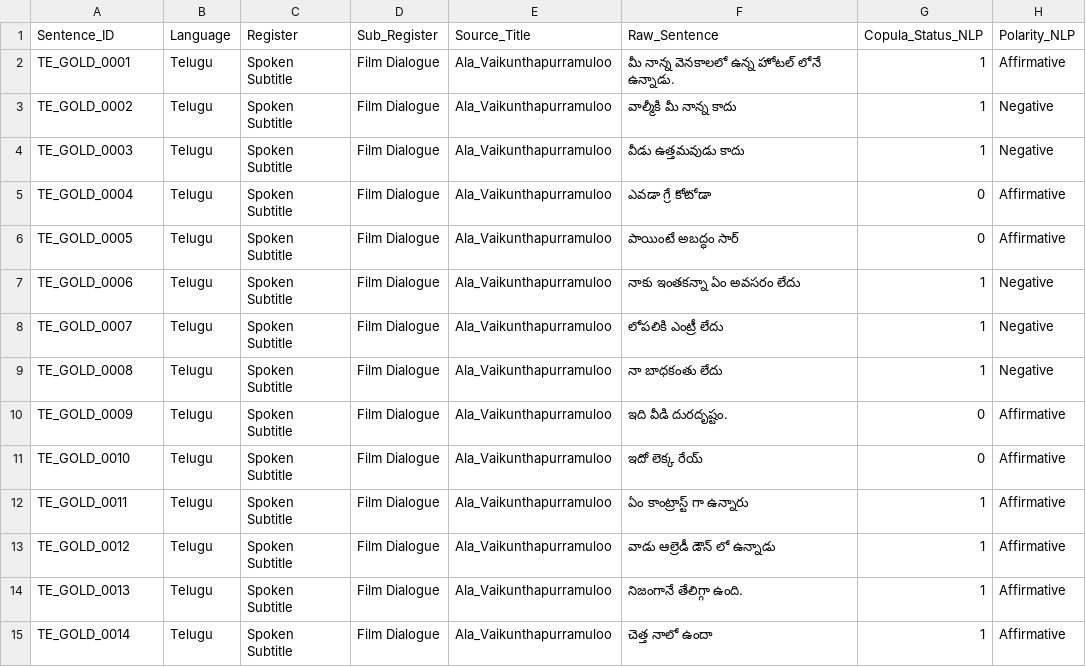
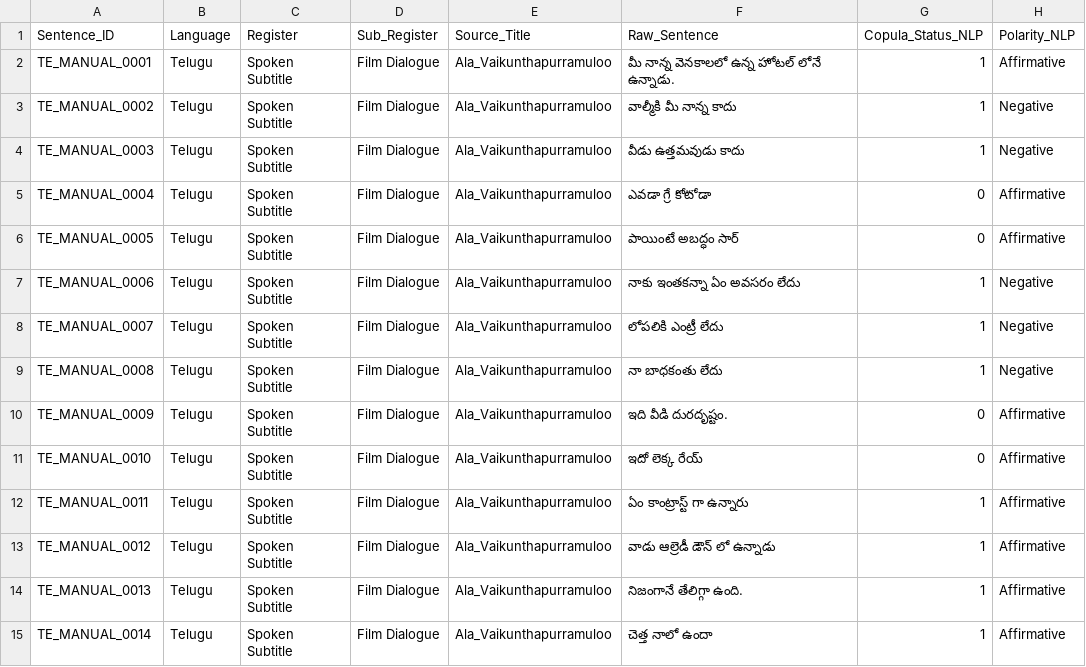
Before and after one commit to nitishgupt100/language_cognition_computation, a CSV file: materials/data/telugu/Telugu_copula_dataset_manual.csv, drawn as a sheet; only a part is shown; the diff covers the shown part only; the diff names each change by its address in the sheet, - before the commit and + after, or states it on an @@ line.

```diff
--- a/materials/data/telugu/Telugu_copula_dataset_manual.csv
+++ b/materials/data/telugu/Telugu_copula_dataset_manual.csv
-A2 (Sentence_ID): TE_GOLD_0001
+A2 (Sentence_ID): TE_MANUAL_0001
-A3 (Sentence_ID): TE_GOLD_0002
+A3 (Sentence_ID): TE_MANUAL_0002
-A4 (Sentence_ID): TE_GOLD_0003
+A4 (Sentence_ID): TE_MANUAL_0003
-A5 (Sentence_ID): TE_GOLD_0004
+A5 (Sentence_ID): TE_MANUAL_0004
-A6 (Sentence_ID): TE_GOLD_0005
+A6 (Sentence_ID): TE_MANUAL_0005
-A7 (Sentence_ID): TE_GOLD_0006
+A7 (Sentence_ID): TE_MANUAL_0006
-A8 (Sentence_ID): TE_GOLD_0007
+A8 (Sentence_ID): TE_MANUAL_0007
-A9 (Sentence_ID): TE_GOLD_0008
+A9 (Sentence_ID): TE_MANUAL_0008
-A10 (Sentence_ID): TE_GOLD_0009
+A10 (Sentence_ID): TE_MANUAL_0009
-A11 (Sentence_ID): TE_GOLD_0010
+A11 (Sentence_ID): TE_MANUAL_0010
-A12 (Sentence_ID): TE_GOLD_0011
+A12 (Sentence_ID): TE_MANUAL_0011
-A13 (Sentence_ID): TE_GOLD_0012
+A13 (Sentence_ID): TE_MANUAL_0012
-A14 (Sentence_ID): TE_GOLD_0013
+A14 (Sentence_ID): TE_MANUAL_0013
-A15 (Sentence_ID): TE_GOLD_0014
+A15 (Sentence_ID): TE_MANUAL_0014
```
Also changed, not shown: 104 edited cells elsewhere in this file, materials/data/assamese/assamese_clean_nonverbal.csv, materials/data/assamese/formal_assamese.csv, 21 other files.
